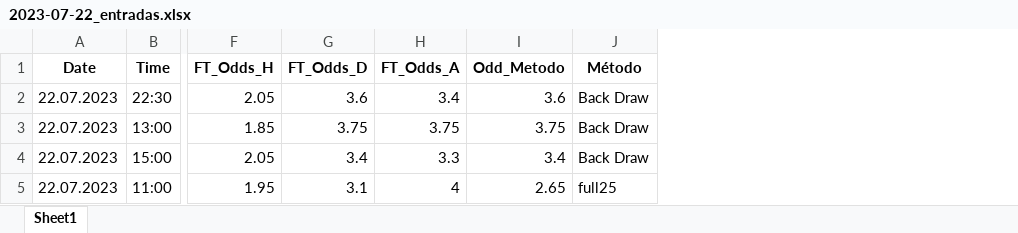
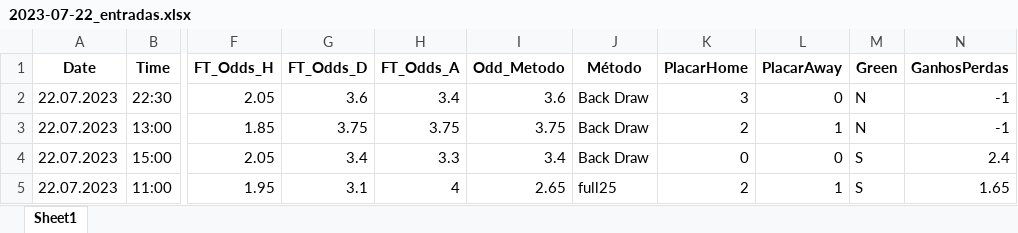
Before and after one commit to IrineuJr1987/DadosParaBet, an Excel workbook: ApostasGeradas/2023-07-22_entradas.xlsx, sheet Sheet1, drawn as a sheet; only a part is shown, gaps mark what is left out; values as stored, in another font and other column widths than the file's, no borders; the diff names each change by its address in the sheet, - before the commit and + after, or states it on an @@ line.

```diff
--- a/ApostasGeradas/2023-07-22_entradas.xlsx (sheet Sheet1)
+++ b/ApostasGeradas/2023-07-22_entradas.xlsx (sheet Sheet1)
+column K (PlacarHome), rows 2-5: 3 | 2 | 0 | 2
+column L (PlacarAway), rows 2-5: 0 | 1 | 0 | 1
+column M (Green), rows 2-5: N | N | S | S
+column N (GanhosPerdas), rows 2-5: -1 | -1 | 2.4 | 1.65
```
Also changed, not shown: ApostasGeradas/2023-07-23_entradas.xlsx, 28 other files.
